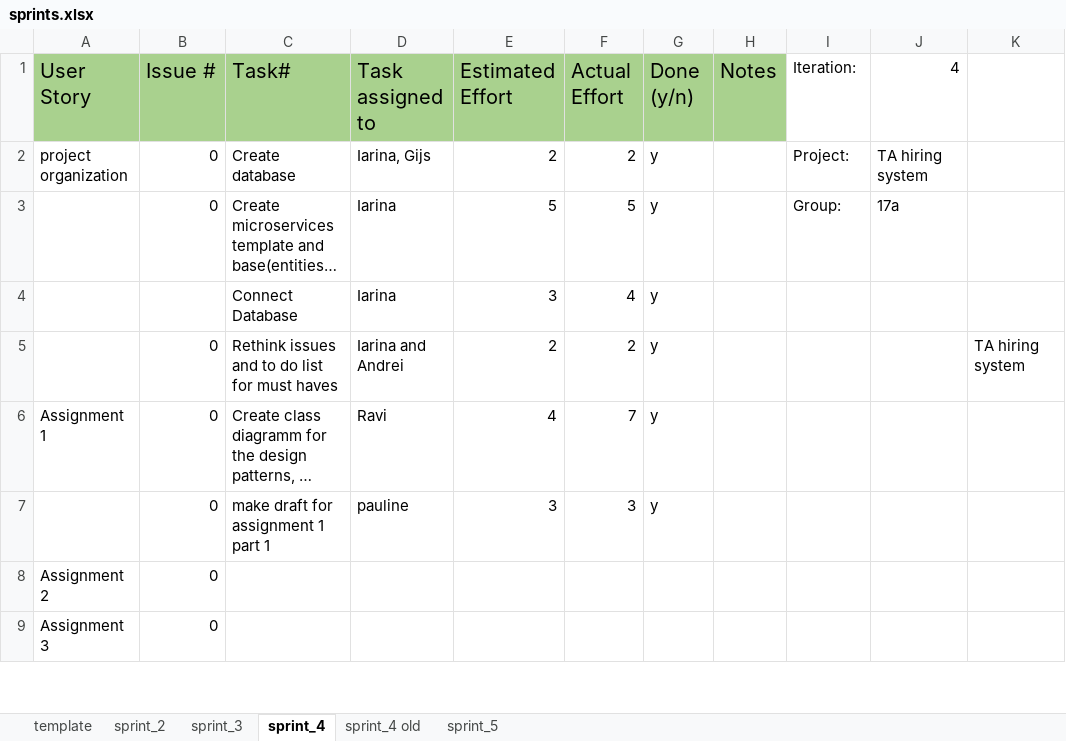
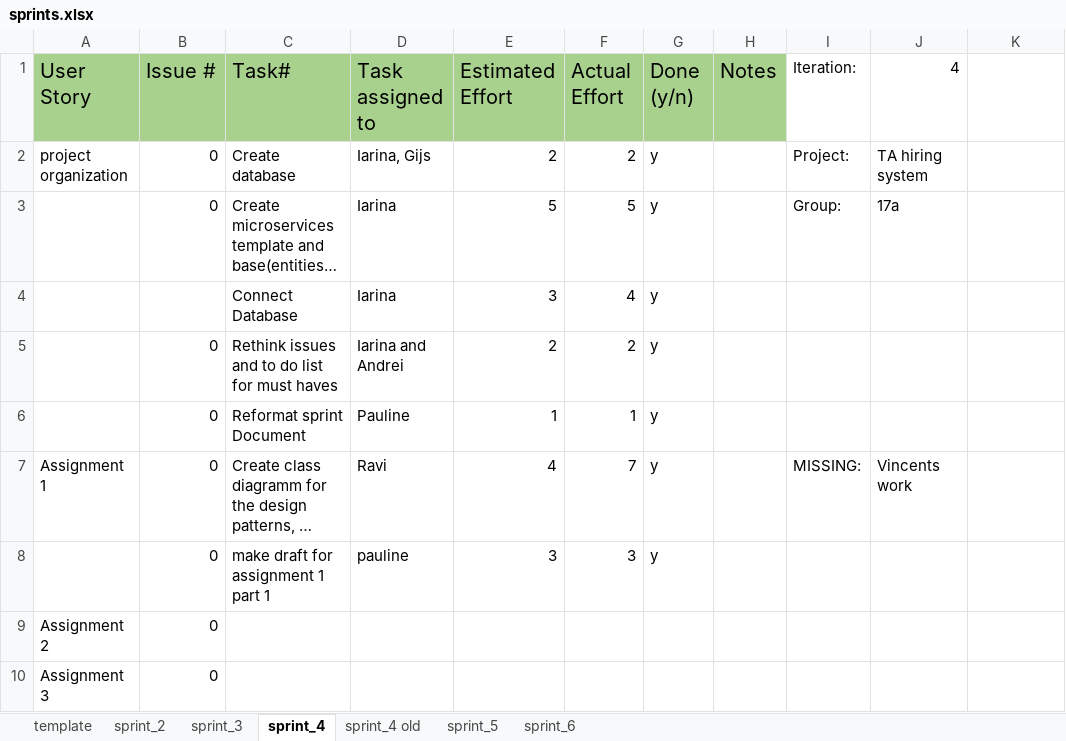
Before and after one commit to vincentvvliet/TA-Application, an Excel workbook: docs/sprints.xlsx, sheet sprint_4, drawn as a sheet; only a part is shown; long unchanged cells end in …; values as stored, in another font and other column widths than the file's, no borders; table styles not drawn; addresses are those after the commit; the diff names each change by its address in the sheet, - before the commit and + after, or states it on an @@ line.

Commit message:
sprint week 6

```diff
--- a/docs/sprints.xlsx (sheet sprint_4)
+++ b/docs/sprints.xlsx (sheet sprint_4)
+sheet tab: sprint_6
-K5: TA hiring system
+K5: (empty)
+row 6:  | 0 | Reformat sprint Document | Pauline | 1 | 1 | y
-I7 (Iteration:): (empty)
+I7 (Iteration:): MISSING:
-J7 (4): (empty)
+J7 (4): Vincents work
```
Also changed, not shown: sheet sprint_5.
